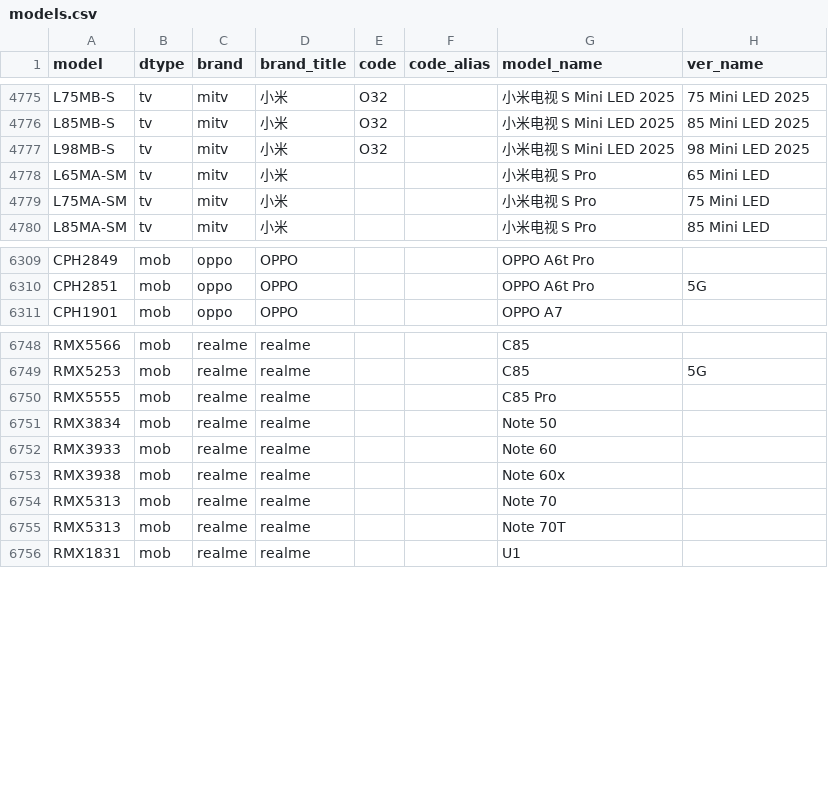
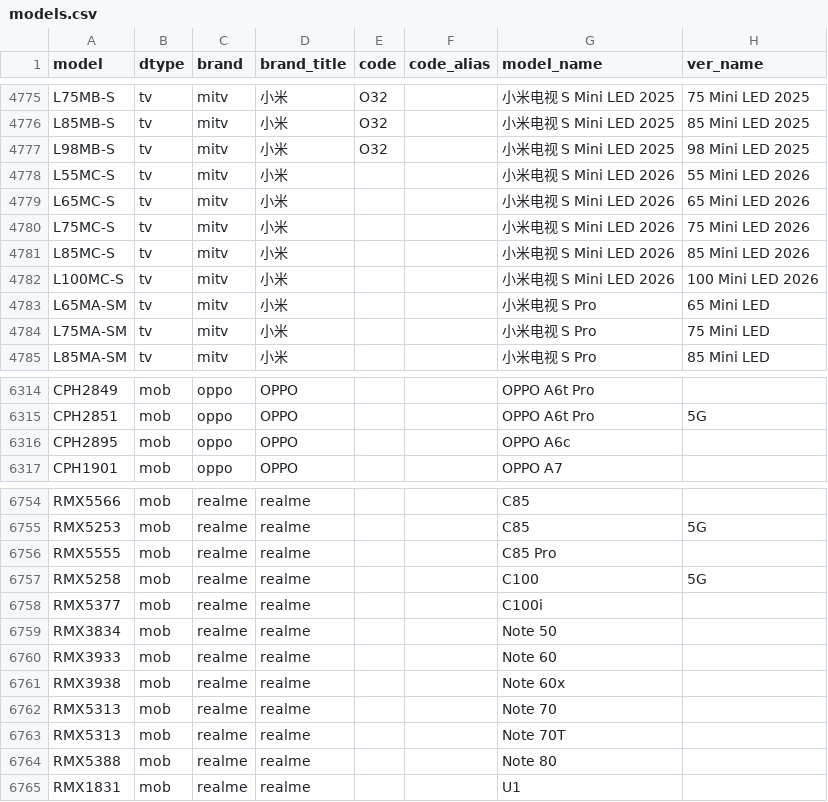
Before and after one commit to ITxiao6666/MobileModels-csv, a CSV file: models.csv, drawn as a sheet; only a part is shown, gaps mark what is left out.

Commit message:
Sync with MobileModels 8f97993040352e6cd287639bd2b537d29eff7df8

```diff
--- a/models.csv
+++ b/models.csv
@@ -4777,2 +4777,7 @@ L85MB-S,tv,mitv,小米,O32,,小米电视 S Mini LED 2025,85 Mini LED 2025
 L98MB-S,tv,mitv,小米,O32,,小米电视 S Mini LED 2025,98 Mini LED 2025
+L55MC-S,tv,mitv,小米,,,小米电视 S Mini LED 2026,55 Mini LED 2026
+L65MC-S,tv,mitv,小米,,,小米电视 S Mini LED 2026,65 Mini LED 2026
+L75MC-S,tv,mitv,小米,,,小米电视 S Mini LED 2026,75 Mini LED 2026
+L85MC-S,tv,mitv,小米,,,小米电视 S Mini LED 2026,85 Mini LED 2026
+L100MC-S,tv,mitv,小米,,,小米电视 S Mini LED 2026,100 Mini LED 2026
 L65MA-SM,tv,mitv,小米,,,小米电视 S Pro,65 Mini LED
@@ -6310,2 +6315,3 @@ CPH2849,mob,oppo,OPPO,,,OPPO A6t Pro,
 CPH2851,mob,oppo,OPPO,,,OPPO A6t Pro,5G
+CPH2895,mob,oppo,OPPO,,,OPPO A6c,
 CPH1901,mob,oppo,OPPO,,,OPPO A7,
@@ -6750,2 +6756,4 @@ RMX5253,mob,realme,realme,,,C85,5G
 RMX5555,mob,realme,realme,,,C85 Pro,
+RMX5258,mob,realme,realme,,,C100,5G
+RMX5377,mob,realme,realme,,,C100i,
 RMX3834,mob,realme,realme,,,Note 50,
@@ -6755,2 +6763,3 @@ RMX5313,mob,realme,realme,,,Note 70,
 RMX5313,mob,realme,realme,,,Note 70T,
+RMX5388,mob,realme,realme,,,Note 80,
 RMX1831,mob,realme,realme,,,U1,
```
Also changed, not shown: 1 other file.
